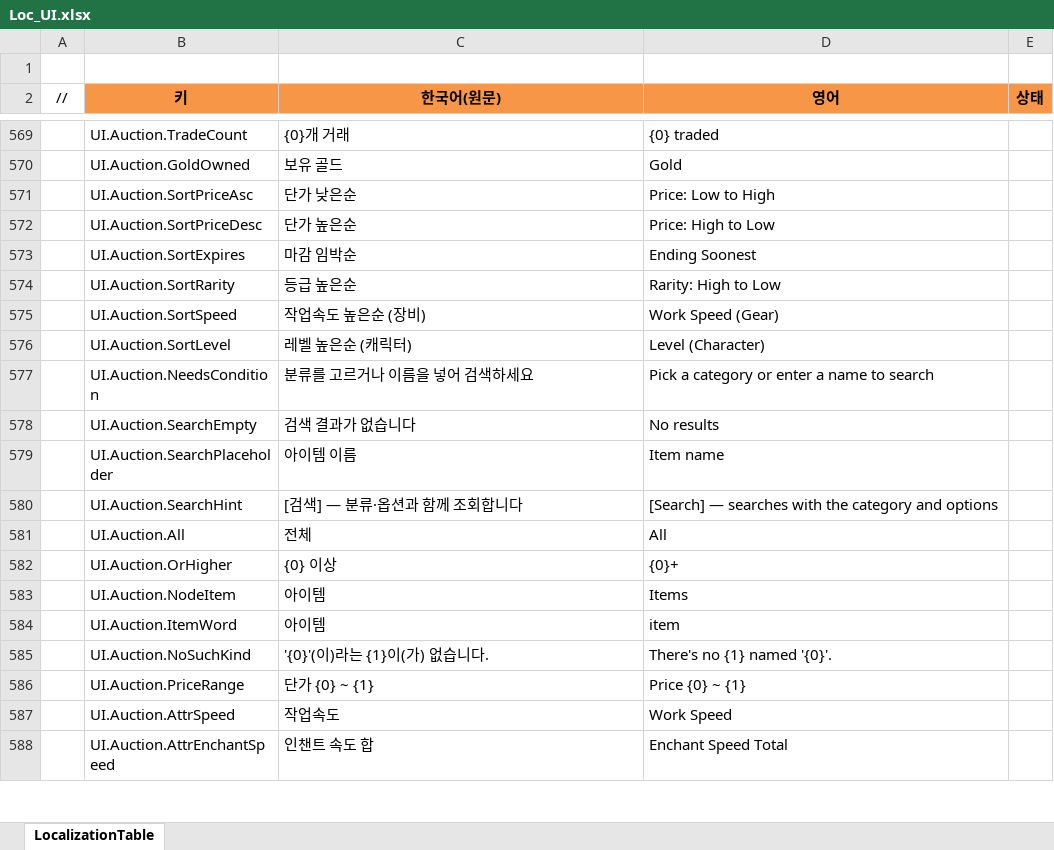
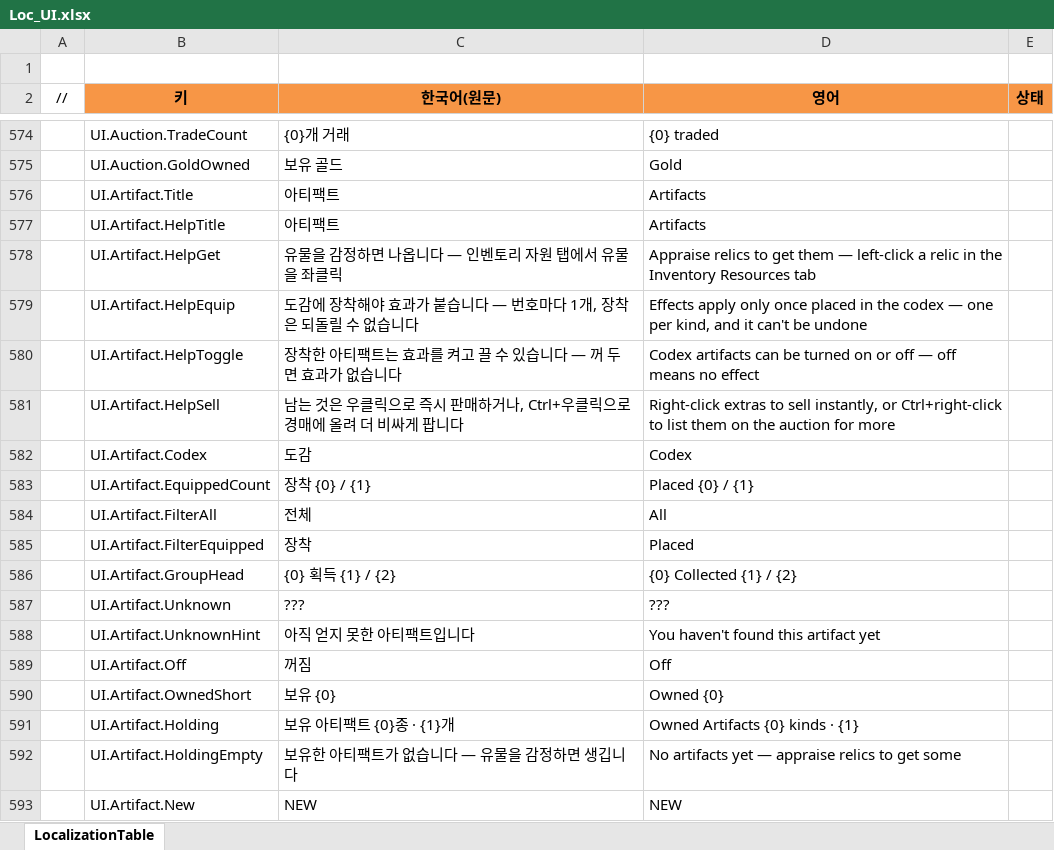
Before and after one commit to JeongTaeWoong99/Windows_simulator, an Excel workbook: GameDesign/Excel/Localization/Loc_UI.xlsx, sheet LocalizationTable, drawn as a sheet; only a part is shown, gaps mark what is left out; the shorter side is filled out with more unchanged rows; values as stored, in another font and other column widths than the file's, no borders; the diff covers the shown part only; the diff names each change by its address in the sheet, - before the commit and + after, or states it on an @@ line.

```diff
--- a/GameDesign/Excel/Localization/Loc_UI.xlsx (sheet LocalizationTable)
+++ b/GameDesign/Excel/Localization/Loc_UI.xlsx (sheet LocalizationTable)
+row 576:  | UI.Artifact.Title | 아티팩트 | Artifacts
+row 577:  | UI.Artifact.HelpTitle | 아티팩트 | Artifacts
+row 578:  | UI.Artifact.HelpGet | 유물을 감정하면 나옵니다 — 인벤토리 자원 탭에서 유물을 좌클릭 | Appraise relics to get them — left-click a relic in the Inventory Resources tab
+row 579:  | UI.Artifact.HelpEquip | 도감에 장착해야 효과가 붙습니다 — 번호마다 1개, 장착은 되돌릴 수 없습니다 | Effects apply only once placed in the codex — one per kind, and it can't be undone
+row 580:  | UI.Artifact.HelpToggle | 장착한 아티팩트는 효과를 켜고 끌 수 있습니다 — 꺼 두면 효과가 없습니다 | Codex artifacts can be turned on or off — off means no effect
+row 581:  | UI.Artifact.HelpSell | 남는 것은 우클릭으로 즉시 판매하거나, Ctrl+우클릭으로 경매에 올려 더 비싸게 팝니다 | Right-click extras to sell instantly, or Ctrl+right-click to list them on the auction for more
+row 582:  | UI.Artifact.Codex | 도감 | Codex
+row 583:  | UI.Artifact.EquippedCount | 장착 {0} / {1} | Placed {0} / {1}
+row 584:  | UI.Artifact.FilterAll | 전체 | All
+row 585:  | UI.Artifact.FilterEquipped | 장착 | Placed
+row 586:  | UI.Artifact.GroupHead | {0} 획득 {1} / {2} | {0} Collected {1} / {2}
+row 587:  | UI.Artifact.Unknown | ??? | ???
+row 588:  | UI.Artifact.UnknownHint | 아직 얻지 못한 아티팩트입니다 | You haven't found this artifact yet
+row 589:  | UI.Artifact.Off | 꺼짐 | Off
+row 590:  | UI.Artifact.OwnedShort | 보유 {0} | Owned {0}
+row 591:  | UI.Artifact.Holding | 보유 아티팩트 {0}종 · {1}개 | Owned Artifacts {0} kinds · {1}
+row 592:  | UI.Artifact.HoldingEmpty | 보유한 아티팩트가 없습니다 — 유물을 감정하면 생깁니다 | No artifacts yet — appraise relics to get some
+row 593:  | UI.Artifact.New | NEW | NEW
```
Also changed, not shown: 35 added rows elsewhere in this sheet, 51 other files.
